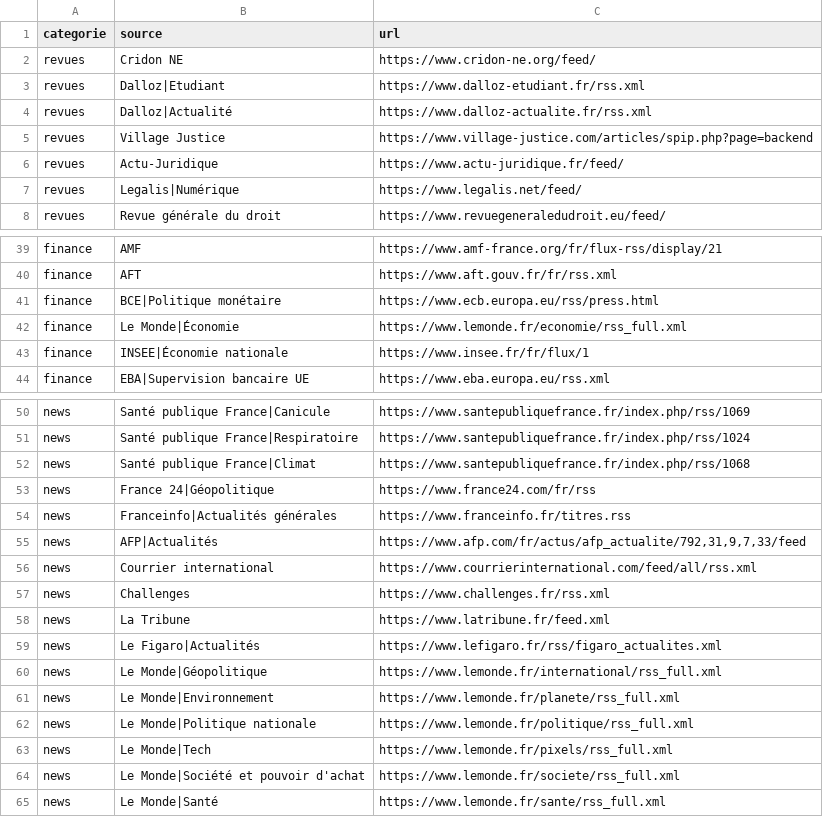
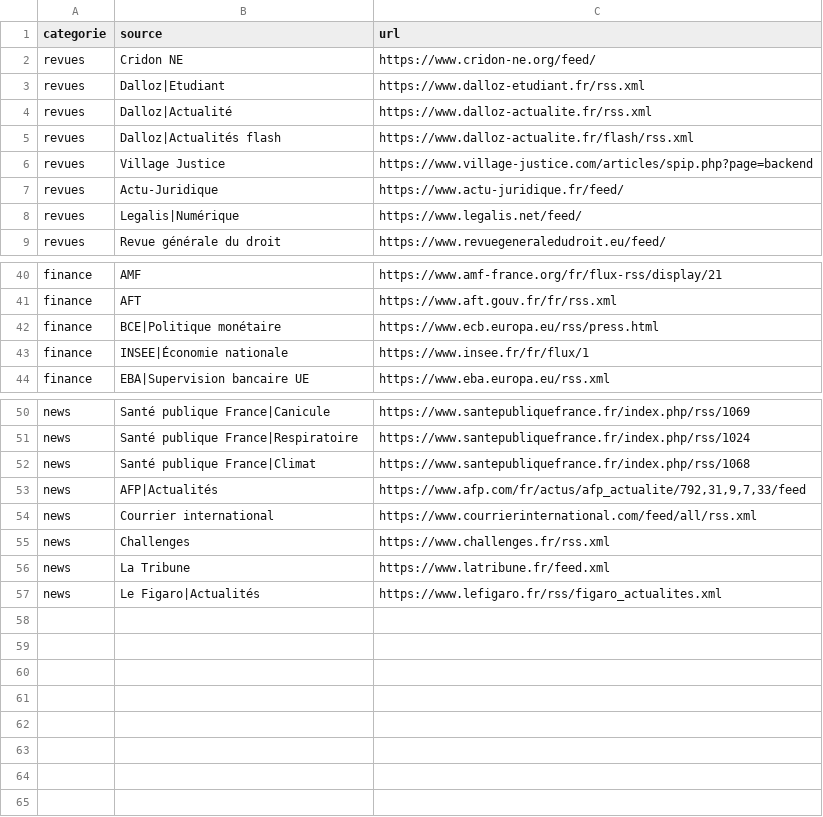
Before and after one commit to Nymesias/ma-veille-ia, a CSV file: sources.csv, drawn as a sheet; only a part is shown, gaps mark what is left out.

```diff
--- a/sources.csv
+++ b/sources.csv
@@ -4,2 +4,3 @@ revues,Dalloz|Etudiant,https://www.dalloz-etudiant.fr/rss.xml
 revues,Dalloz|Actualité,https://www.dalloz-actualite.fr/rss.xml
+revues,Dalloz|Actualités flash,https://www.dalloz-actualite.fr/flash/rss.xml
 revues,Village Justice,https://www.village-justice.com/articles/spip.php?page=backend
@@ -41,3 +42,2 @@ finance,AFT,https://www.aft.gouv.fr/fr/rss.xml
 finance,BCE|Politique monétaire,https://www.ecb.europa.eu/rss/press.html
-finance,Le Monde|Économie,https://www.lemonde.fr/economie/rss_full.xml
 finance,INSEE|Économie nationale,https://www.insee.fr/fr/flux/1
@@ -52,4 +52,2 @@ news,Santé publique France|Respiratoire,https://www.santepubliquefrance.fr/inde
 news,Santé publique France|Climat,https://www.santepubliquefrance.fr/index.php/rss/1068
-news,France 24|Géopolitique,https://www.france24.com/fr/rss
-news,Franceinfo|Actualités générales,https://www.franceinfo.fr/titres.rss
 news,AFP|Actualités,"https://www.afp.com/fr/actus/afp_actualite/792,31,9,7,33/feed"
@@ -59,7 +57 @@ news,La Tribune,https://www.latribune.fr/feed.xml
 news,Le Figaro|Actualités,https://www.lefigaro.fr/rss/figaro_actualites.xml
-news,Le Monde|Géopolitique,https://www.lemonde.fr/international/rss_full.xml
-news,Le Monde|Environnement,https://www.lemonde.fr/planete/rss_full.xml
-news,Le Monde|Politique nationale,https://www.lemonde.fr/politique/rss_full.xml
-news,Le Monde|Tech,https://www.lemonde.fr/pixels/rss_full.xml
-news,Le Monde|Société et pouvoir d'achat,https://www.lemonde.fr/societe/rss_full.xml
-news,Le Monde|Santé,https://www.lemonde.fr/sante/rss_full.xml
```
Also changed, not shown: 4 other files.
